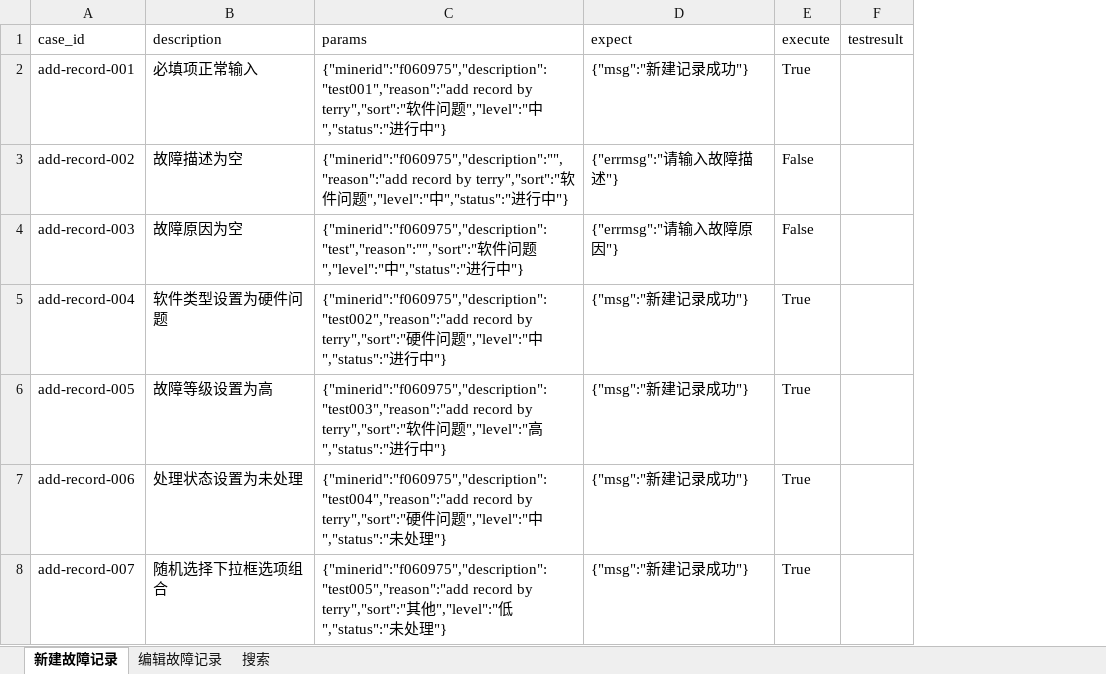
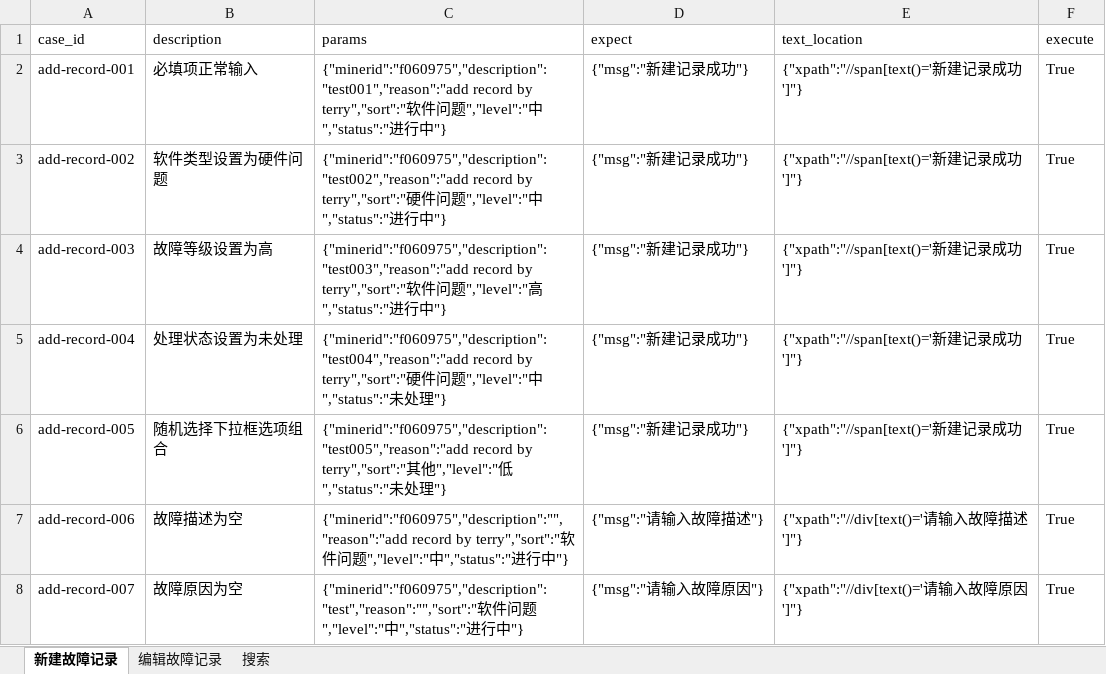
Before and after one commit to terry-9527/auto-opstest, an Excel workbook: testdatas/brokenrecord.xlsx, sheet 新建故障记录, drawn as a sheet; values as stored, in another font and other column widths than the file's, no borders; removed rows and columns are numbered as before the commit, all else as after; the diff names each change by its address in the sheet, - before the commit and + after, or states it on an @@ line.

```diff
--- a/testdatas/brokenrecord.xlsx (sheet 新建故障记录)
+++ b/testdatas/brokenrecord.xlsx (sheet 新建故障记录)
+column E (text_location), rows 2-8: {"xpath":"//span[text()='新建记录成功']"} | {"xpath":"//span[text()='新建记录成功']"} | {"xpath":"//span[text()='新建记录成功']"} | {"xpath":"//span[text()='新建记录成功']"} | {"xpath":"//span[text()='新建记录成功']"} | {"xpath":"//div[text()='请输入故障描述']"} | {"xpath":"//div[text()='请输入故障原因']"}
-column F (testresult), empty
-B3 (description): 故障描述为空
+B3 (description): 软件类型设置为硬件问题
-C3 (params): {"minerid":"f060975","description":"","reason":"add record by terry","sort":"软件问…
+C3 (params): {"minerid":"f060975","description":"test002","reason":"add record by terry","sort":"硬件问…
-D3 (expect): {"errmsg":"请输入故障描述"}
+D3 (expect): {"msg":"新建记录成功"}
-F3:F4 (execute): False
+F3:F4 (execute): True
-B4 (description): 故障原因为空
+B4 (description): 故障等级设置为高
-C4 (params): {"minerid":"f060975","description":"test","reason":"","sort":"软件问题","level":"中","status":"进…
+C4 (params): {"minerid":"f060975","description":"test003","reason":"add record by terry","sort":"软件问题","level":"高","status":"进…
-D4 (expect): {"errmsg":"请输入故障原因"}
+D4 (expect): {"msg":"新建记录成功"}
-B5 (description): 软件类型设置为硬件问题
+B5 (description): 处理状态设置为未处理
-C5 (params): {"minerid":"f060975","description":"test002","reason":"add record by terry","sort":"硬件问题","level":"中","status":"进行中"}
+C5 (params): {"minerid":"f060975","description":"test004","reason":"add record by terry","sort":"硬件问题","level":"中","status":"未处理"}
-B6 (description): 故障等级设置为高
+B6 (description): 随机选择下拉框选项组合
-C6 (params): {"minerid":"f060975","description":"test003","reason":"add record by terry","sort":"软件问题","level":"高","status":"进行中"}
+C6 (params): {"minerid":"f060975","description":"test005","reason":"add record by terry","sort":"其他","level":"低","status":"未处理"}
-B7 (description): 处理状态设置为未处理
+B7 (description): 故障描述为空
-C7 (params): {"minerid":"f060975","description":"test004","reason":"add record by terry","sort":"硬件问题","level":"中","status":"未处理"}
+C7 (params): {"minerid":"f060975","description":"","reason":"add record by terry","sort":"软件问题","level":"中","status":"进行中"}
-D7 (expect): {"msg":"新建记录成功"}
+D7 (expect): {"msg":"请输入故障描述"}
-B8 (description): 随机选择下拉框选项组合
+B8 (description): 故障原因为空
-C8 (params): {"minerid":"f060975","description":"test005","reason":"add record by terry","sort":"其他","level":"低","status":"未处理"}
+C8 (params): {"minerid":"f060975","description":"test","reason":"","sort":"软件问题","level":"中","status":"进行中"}
-D8 (expect): {"msg":"新建记录成功"}
+D8 (expect): {"msg":"请输入故障原因"}
```
Also changed, not shown: sheet 编辑故障记录, sheet 搜索, testdatas/approvalprocess.xlsx, testdatas/hostmanagement.xlsx, 34 other files.
